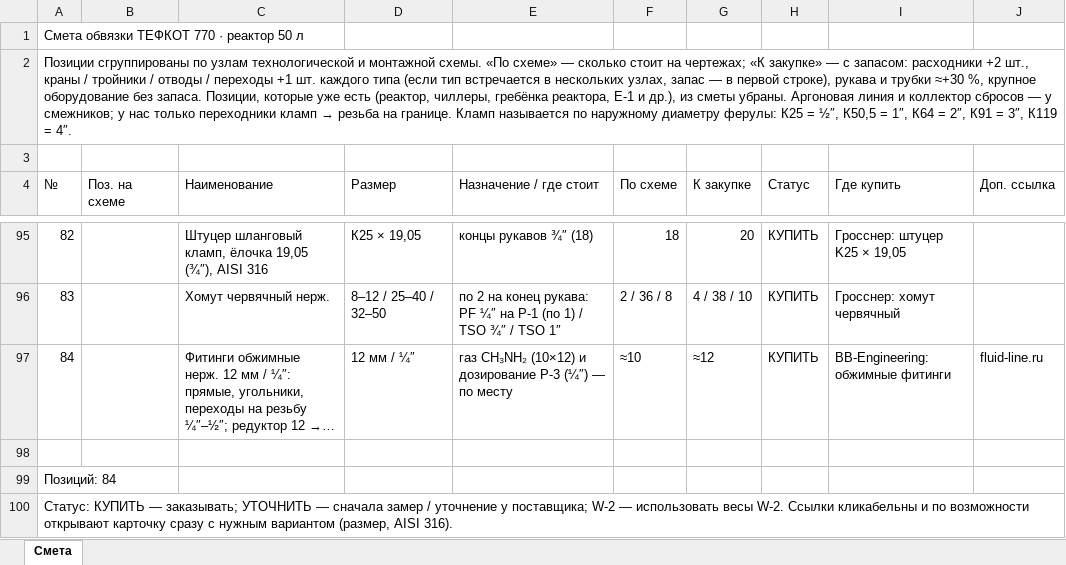
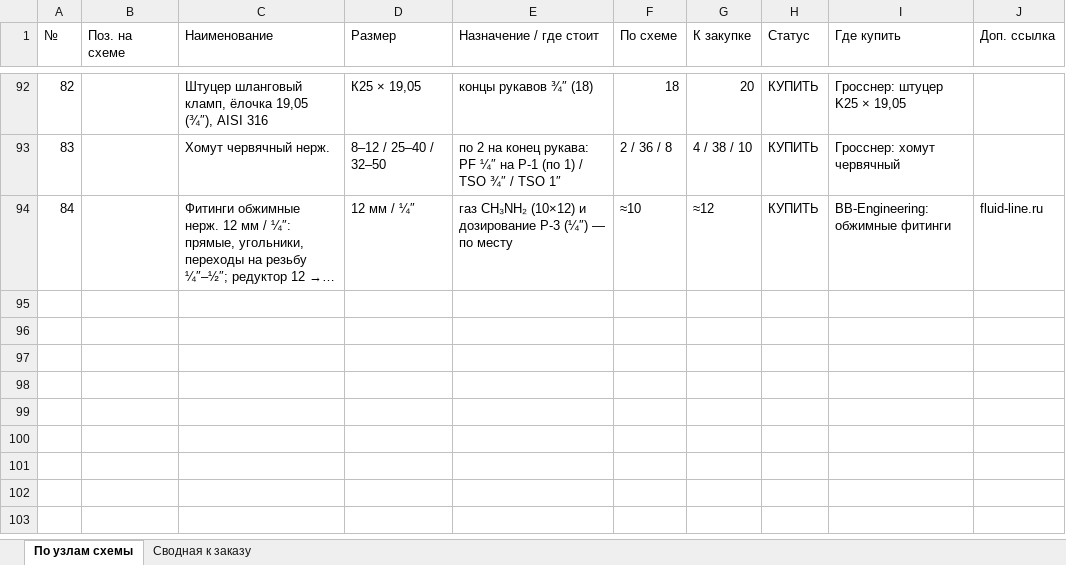
Before and after one commit to Elebra2005/claude, an Excel workbook: tefkot/itog/tefkot-770-smeta.xlsx, sheet По узлам схемы, drawn as a sheet; only a part is shown, gaps mark what is left out; long unchanged cells end in …; values as stored, in another font and other column widths than the file's, no cell formats; the diff names each change by its address in the sheet, - before the commit and + after, or states it on an @@ line.

```diff
--- a/tefkot/itog/tefkot-770-smeta.xlsx (sheet По узлам схемы)
+++ b/tefkot/itog/tefkot-770-smeta.xlsx (sheet По узлам схемы)
-sheet tab: Смета
+sheet tab: По узлам схемы
+sheet tab: Сводная к заказу
-row 1: Смета обвязки ТЕФКОТ 770 · реактор 50 л
-row 2: Позиции сгруппированы по узлам технологической и монтажной схемы. «По схеме» — сколько стоит на чертежах; «К закупке» — с запасом: расходники +2 шт., краны / тройники / отводы / переходы +1 шт. каждого типа (если тип встречается в нескольких узлах, запас — в первой строке), рукава и трубки ≈+30 %, крупное оборудование без запаса. Позиции, которые уже есть (реактор, чиллеры, гребёнка реактора, E-1 и др.), из сметы убраны. Аргоновая линия и коллектор сбросов — у смежников; у нас только переходники кламп → резьба на границе. Кламп называется по наружному диаметру ферулы: К25 = ½″, К50,5 = 1″, К64 = 2″, К91 = 3″, К119 = 4″.
-row 3: (empty)
-row 98: (empty)
-row 99: Позиций: 84
-row 100: Статус: КУПИТЬ — заказывать; УТОЧНИТЬ — сначала замер / уточнение у поставщика; W-2 — использовать весы W-2. Ссылки кликабельны и по возможности открывают карточку сразу с нужным вариантом (размер, AISI 316).
```
Also changed, not shown: cell formats, 1 other file.
